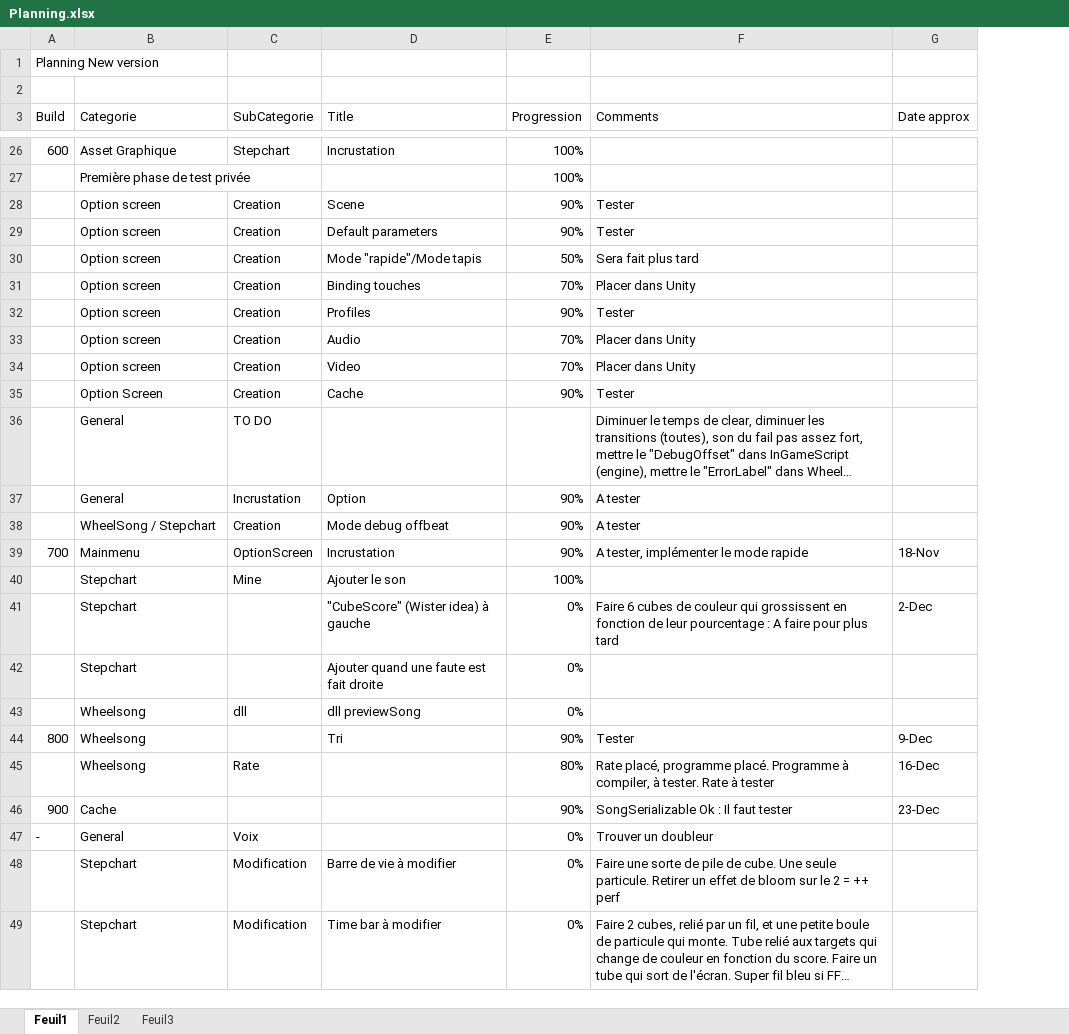
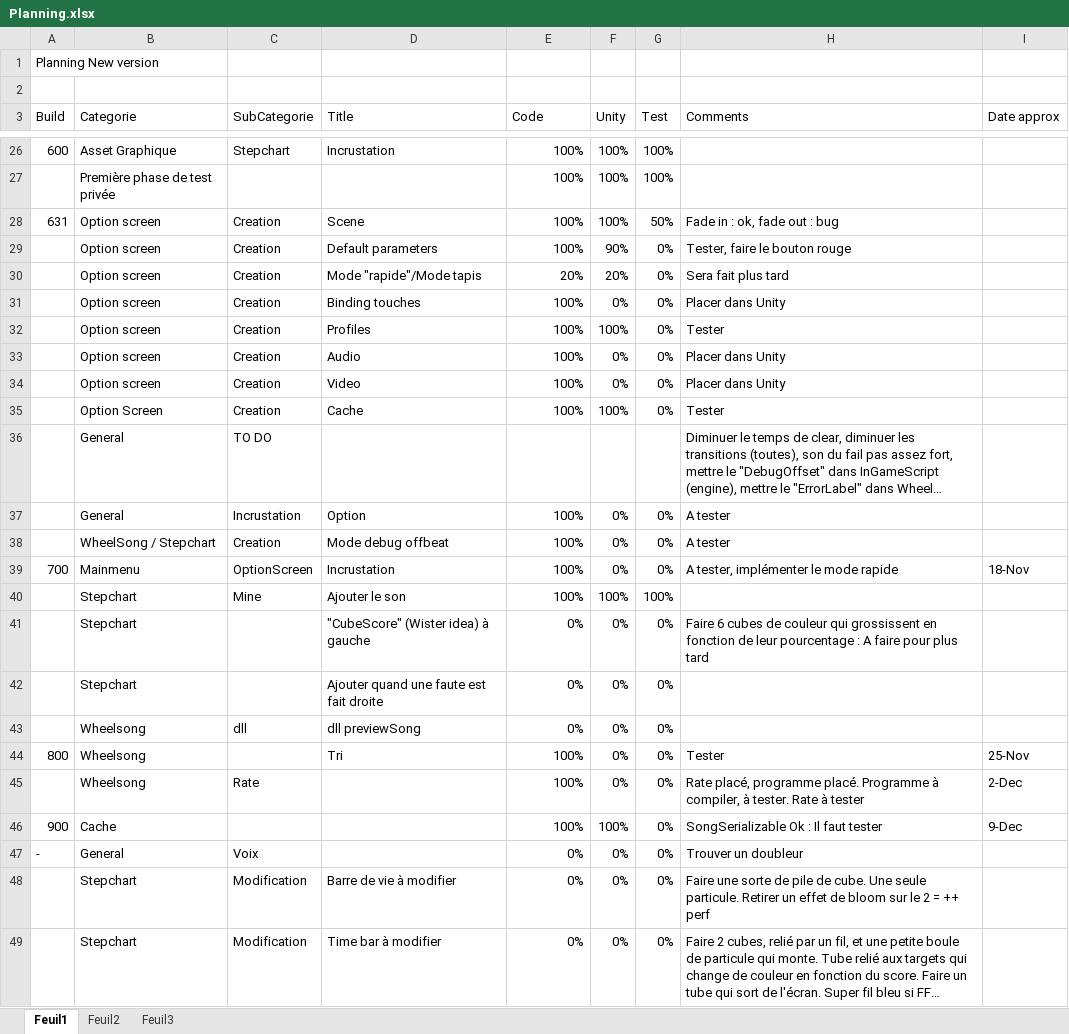
Before and after one commit to BenouKat/Unity-ITGHD, an Excel workbook: Planning.xlsx, sheet Feuil1, drawn as a sheet; only a part is shown, gaps mark what is left out; long unchanged cells end in …; values as stored, in another font and other column widths than the file's, no cell formats; charts and pictures and conditional formats not drawn; addresses are those after the commit; the diff covers the shown part only; the diff names each change by its address in the sheet, - before the commit and + after, or states it on an @@ line.

Commit message:
[Build 632] [Update] rateConvertor.exe crée, rate mis à jour, la transformation en chanson rated marche
Signed-off-by: BenouKat <ben.goze@gmail.com>

```diff
--- a/Planning.xlsx (sheet Feuil1)
+++ b/Planning.xlsx (sheet Feuil1)
+column F (Unity), rows 26-49: 100% | 100% | 100% | 90% | 20% | 0% | 100% | 0% | 0% | 100% |  | 0% | 0% | 0% | 100% | 0% | 0% | 0% | 0% | 0% | 100% | 0% | 0% | 0%
+column G (Test), rows 26-49: 100% | 100% | 50% | 0% | 0% | 0% | 0% | 0% | 0% | 0% |  | 0% | 0% | 0% | 100% | 0% | 0% | 0% | 0% | 0% | 0% | 0% | 0% | 0%
-E3: Progression
+E3: Code
-A28 (Build): (empty)
+A28 (Build): 631
-E28:E29 (Code): 90%
+E28:E29 (Code): 100%
-H28 (Comments): Tester
+H28 (Comments): Fade in : ok, fade out : bug
-H29 (Comments): Tester
+H29 (Comments): Tester, faire le bouton rouge
-E30 (Code): 50%
+E30 (Code): 20%
-E31 (Code): 70%
+E31 (Code): 100%
-E32 (Code): 90%
+E32 (Code): 100%
-E33:E34 (Code): 70%
+E33:E34 (Code): 100%
-E35 (Code): 90%
+E35 (Code): 100%
-E37:E39 (Code): 90%
+E37:E39 (Code): 100%
-I41 (Date approx): 2-Dec
+I41 (Date approx): (empty)
-E44 (Code): 90%
+E44 (Code): 100%
-I44 (Date approx): 9-Dec
+I44 (Date approx): 25-Nov
-E45 (Code): 80%
+E45 (Code): 100%
-I45 (Date approx): 16-Dec
+I45 (Date approx): 2-Dec
-E46 (Code): 90%
+E46 (Code): 100%
-I46 (Date approx): 23-Dec
+I46 (Date approx): 9-Dec
```
Also changed, not shown: 3 added rows, 8 removed rows and 10 edited cells elsewhere in this sheet, cell formats, charts or pictures, 4 other files.
